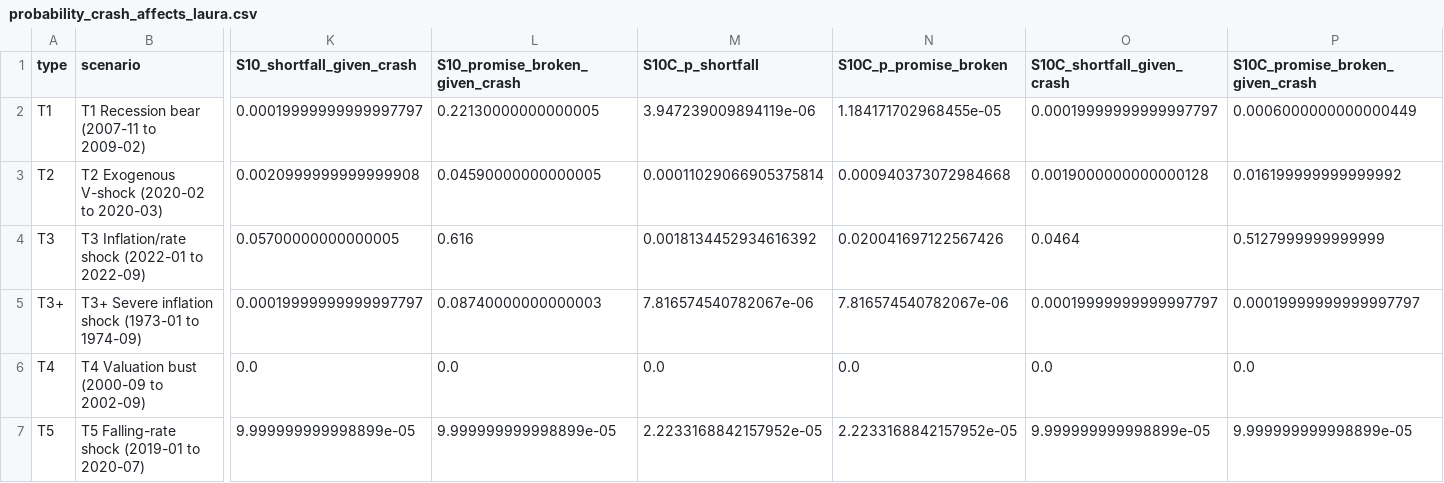
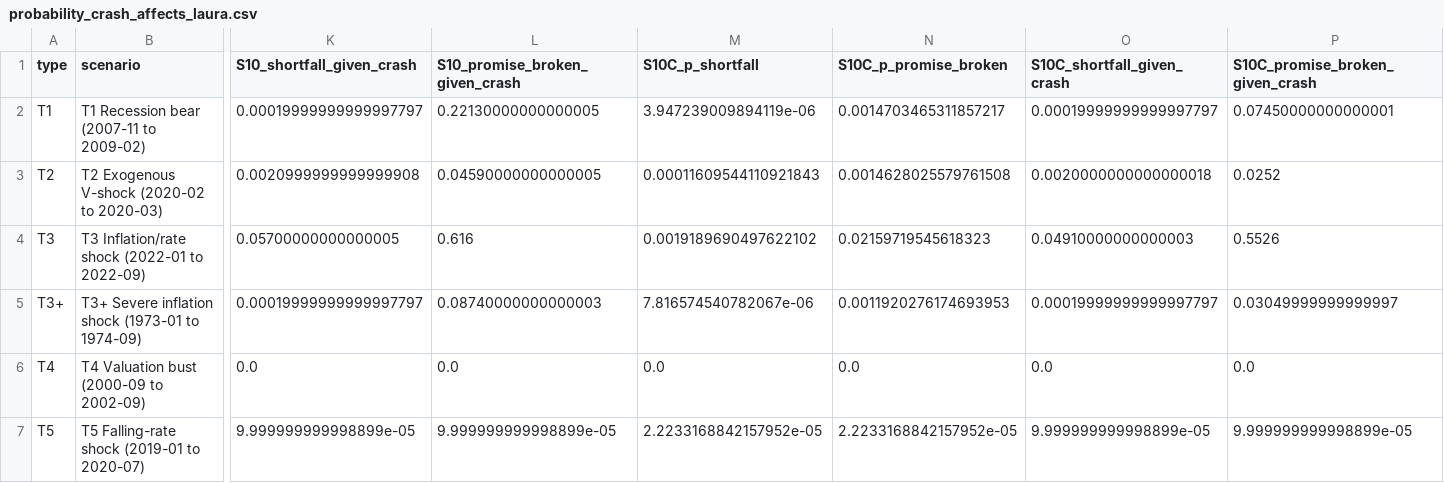
Before and after one commit to Saisravankarthick/Poisson-Crash-Model, a CSV file: results/tables/probability_crash_affects_laura.csv, drawn as a sheet; only a part is shown, gaps mark what is left out; the diff names each change by its address in the sheet, - before the commit and + after, or states it on an @@ line.

```diff
--- a/results/tables/probability_crash_affects_laura.csv
+++ b/results/tables/probability_crash_affects_laura.csv
-N2 (S10C_p_promise_broken): 1.184171702968455e-05
+N2 (S10C_p_promise_broken): 0.0014703465311857217
-P2 (S10C_promise_broken_given_crash): 0.0006000000000000449
+P2 (S10C_promise_broken_given_crash): 0.07450000000000001
-M3 (S10C_p_shortfall): 0.00011029066905375814
+M3 (S10C_p_shortfall): 0.00011609544110921843
-N3 (S10C_p_promise_broken): 0.000940373072984668
+N3 (S10C_p_promise_broken): 0.0014628025579761508
-O3 (S10C_shortfall_given_crash): 0.0019000000000000128
+O3 (S10C_shortfall_given_crash): 0.0020000000000000018
-P3 (S10C_promise_broken_given_crash): 0.016199999999999992
+P3 (S10C_promise_broken_given_crash): 0.0252
-M4 (S10C_p_shortfall): 0.0018134452934616392
+M4 (S10C_p_shortfall): 0.0019189690497622102
-N4 (S10C_p_promise_broken): 0.020041697122567426
+N4 (S10C_p_promise_broken): 0.02159719545618323
-O4 (S10C_shortfall_given_crash): 0.0464
+O4 (S10C_shortfall_given_crash): 0.04910000000000003
-P4 (S10C_promise_broken_given_crash): 0.5127999999999999
+P4 (S10C_promise_broken_given_crash): 0.5526
-N5 (S10C_p_promise_broken): 7.816574540782067e-06
+N5 (S10C_p_promise_broken): 0.0011920276174693953
-P5 (S10C_promise_broken_given_crash): 0.00019999999999997797
+P5 (S10C_promise_broken_given_crash): 0.03049999999999997
```
Also changed, not shown: results/tables/crash_type_promise.csv, results/tables/joint_poisson_shortfall.csv, 35 other files.
